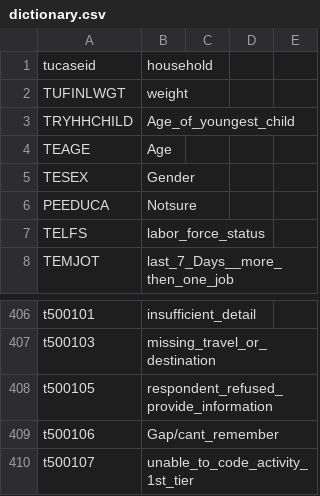
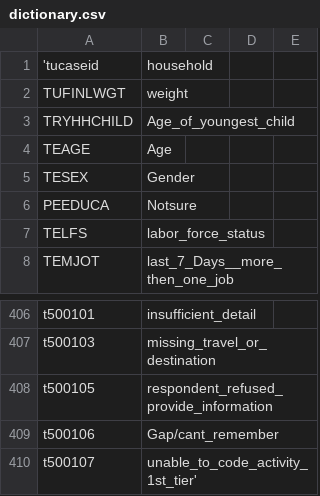
Before and after one commit to pjpassa/atus-analysis-system, a CSV file: Bekk'sRoom/dictionary.csv, drawn as a sheet; only a part is shown, gaps mark what is left out.

```diff
--- a/Bekk'sRoom/dictionary.csv
+++ b/Bekk'sRoom/dictionary.csv
@@ -1,2 +1,2 @@
-tucaseid,household
+'tucaseid,household
 TUFINLWGT,weight
@@ -409,2 +409,2 @@ t500105,respondent_refused_provide_information
 t500106,Gap/cant_remember
-t500107,unable_to_code_activity_1st_tier
+t500107,unable_to_code_activity_1st_tier'
```
Also changed, not shown: 2 other files.
